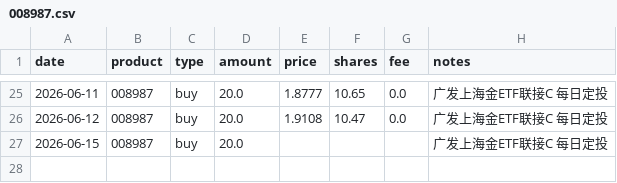
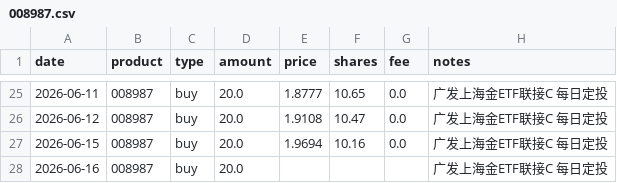
Before and after one commit to JINHUILYU/Quant, a CSV file: data/portfolio/008987.csv, drawn as a sheet; only a part is shown, gaps mark what is left out.

```diff
--- a/data/portfolio/008987.csv
+++ b/data/portfolio/008987.csv
@@ -26,2 +26,3 @@ date,product,type,amount,price,shares,fee,notes
 2026-06-12,008987,buy,20.0,1.9108,10.47,0.0,广发上海金ETF联接C 每日定投
-2026-06-15,008987,buy,20.0,,,,广发上海金ETF联接C 每日定投
+2026-06-15,008987,buy,20.0,1.9694,10.16,0.0,广发上海金ETF联接C 每日定投
+2026-06-16,008987,buy,20.0,,,,广发上海金ETF联接C 每日定投
```
Also changed, not shown: data/portfolio/014143.csv, data/portfolio/016452.csv, 4 other files.
